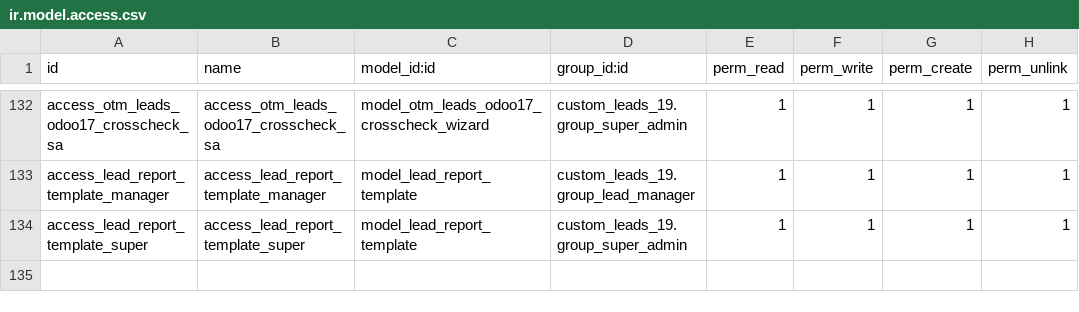
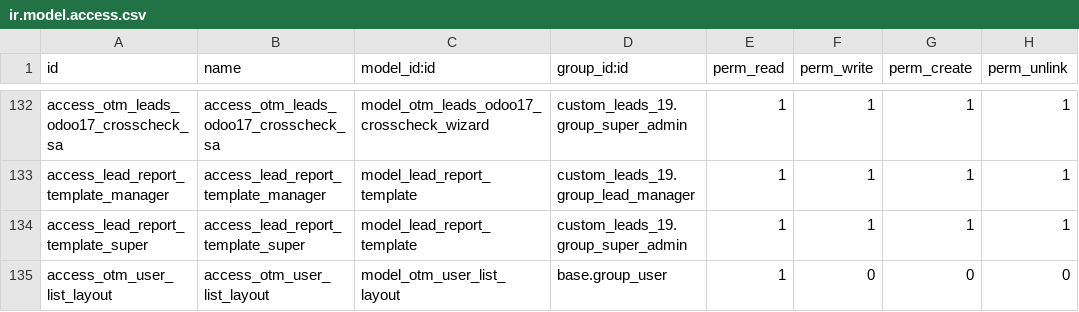
Before and after one commit to otomatercom-cloud/custom_leads_19, a CSV file: security/ir.model.access.csv, drawn as a sheet; only a part is shown, gaps mark what is left out; the diff names each change by its address in the sheet, - before the commit and + after, or states it on an @@ line.

```diff
--- a/security/ir.model.access.csv
+++ b/security/ir.model.access.csv
+row 135: access_otm_user_list_layout | access_otm_user_list_layout | model_otm_user_list_layout | base.group_user | 1 | 0 | 0 | 0
```
Also changed, not shown: 6 other files.
